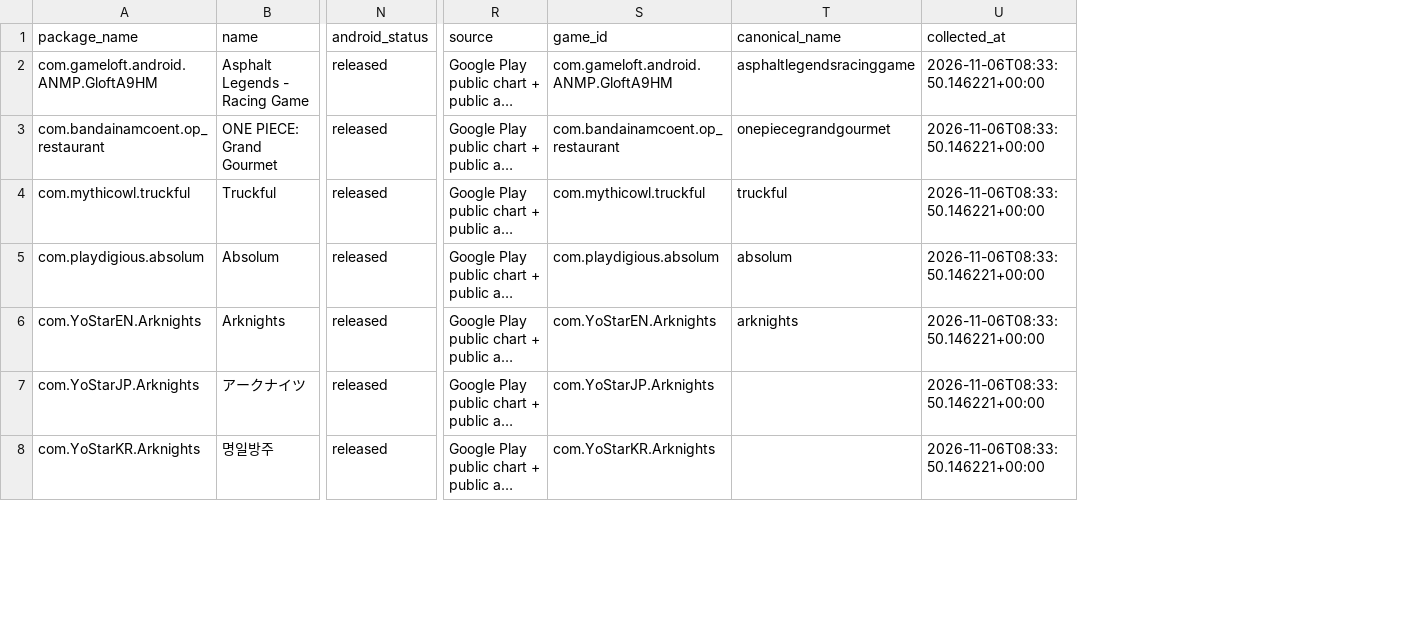
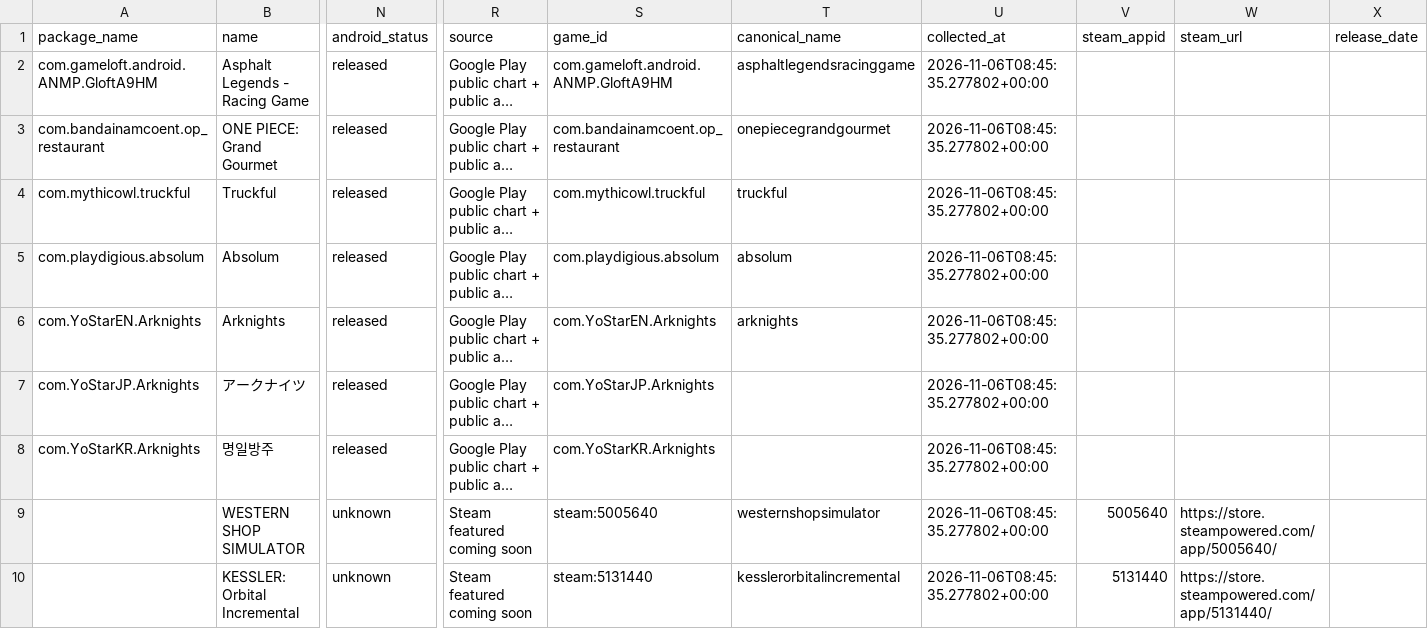
Before and after one commit to 136jiaqi/android-game-opportunity-radar, a CSV file: data/games.csv, drawn as a sheet; only a part is shown, gaps mark what is left out; long unchanged cells end in …; rows hold the shown columns only; the diff covers the shown part only; the diff names each change by its address in the sheet, - before the commit and + after, or states it on an @@ line.

```diff
--- a/data/games.csv
+++ b/data/games.csv
+column V (steam_appid), empty
+column W (steam_url), empty
+column X (release_date), empty
-U2:U8 (collected_at): 2026-11-06T08:33:50.146221+00:00
+U2:U8 (collected_at): 2026-11-06T08:45:35.277802+00:00
+row 9:  | WESTERN SHOP SIMULATOR | unknown | Steam featured coming soon | steam:5005640 | westernshopsimulator | 2026-11-06T08:45:35.277802+00:00 | 5005640 | https://store.steampowered.com/app/5005640/
+row 10:  | KESSLER: Orbital Incremental | unknown | Steam featured coming soon | steam:5131440 | kesslerorbitalincremental | 2026-11-06T08:45:35.277802+00:00 | 5131440 | https://store.steampowered.com/app/5131440/
```
Also changed, not shown: 8 added rows and 1 edited cell elsewhere in this file, data/collection_log.csv, data/evidence.csv, 1 other file.
